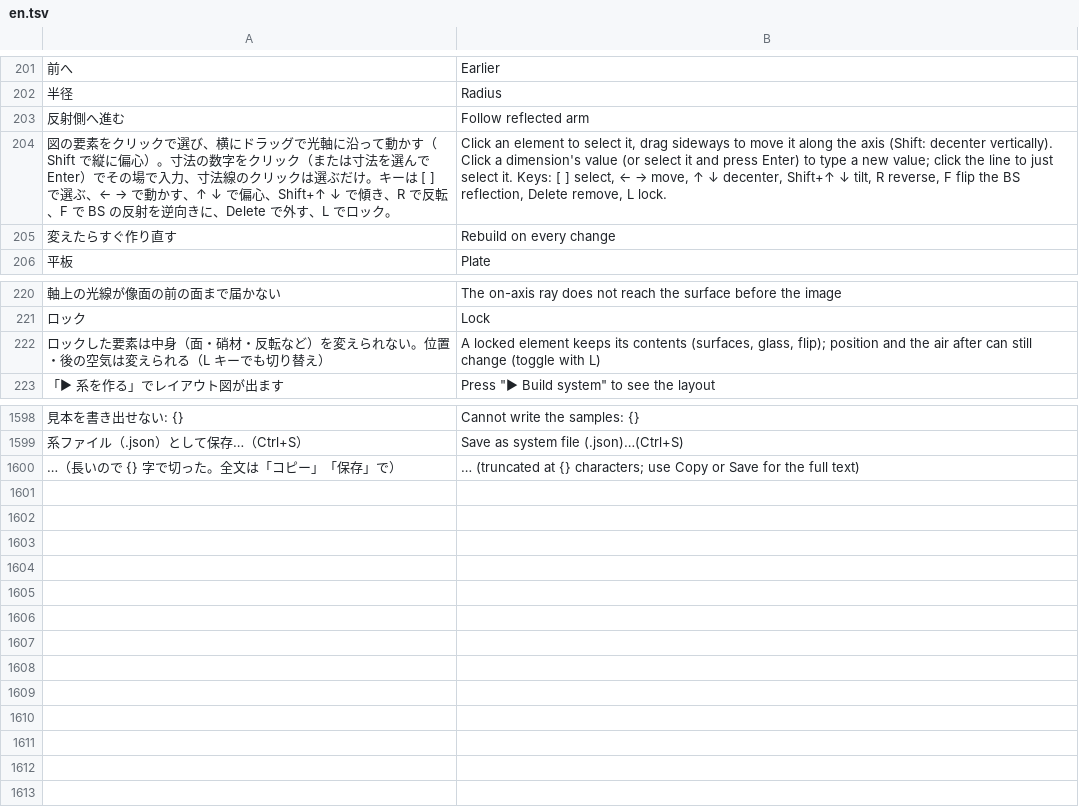
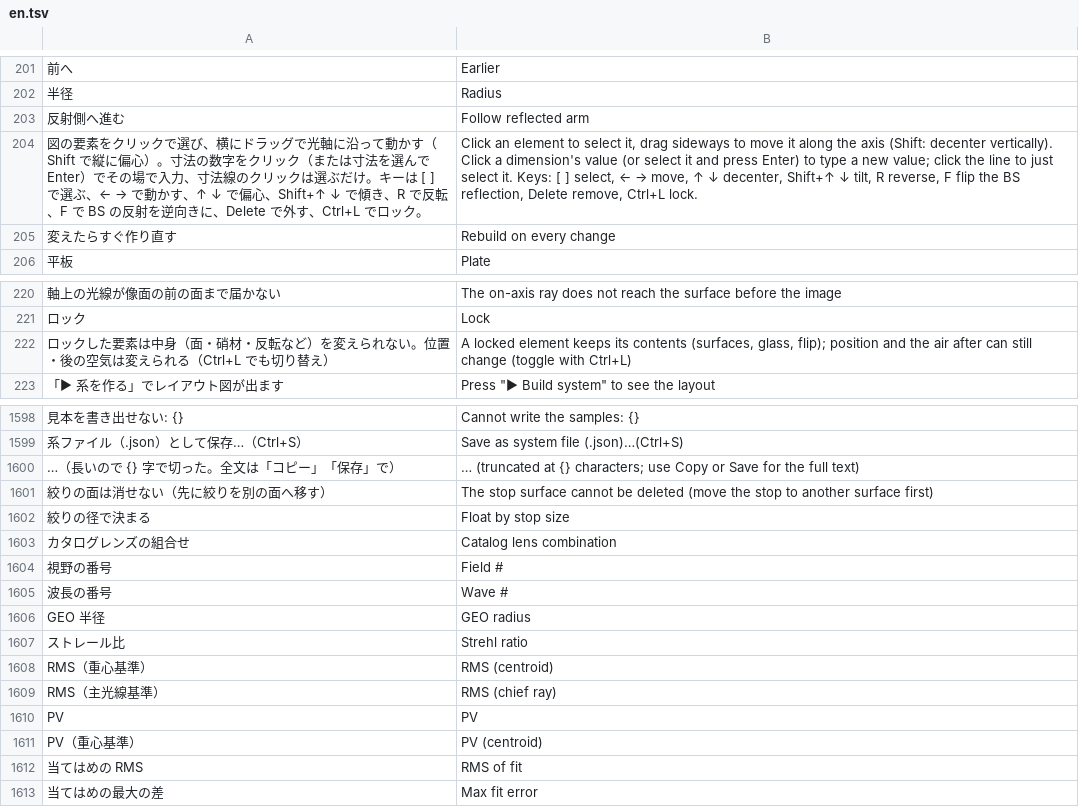
Before and after one commit to masa-iwm/lensbench, a TSV file: crates/lensbench-gui/lang/en.tsv, drawn as a sheet; only a part is shown, gaps mark what is left out; the diff names each change by its address in the sheet, - before the commit and + after, or states it on an @@ line.

```diff
--- a/crates/lensbench-gui/lang/en.tsv
+++ b/crates/lensbench-gui/lang/en.tsv
-A204: …で外す、L でロック…
+A204: …で外す、Ctrl+L でロック…
-B204: …Delete remove, L lock.
+B204: …Delete remove, Ctrl+L lock.
-A222: …られる（L キーでも切り…
+A222: …られる（Ctrl+L でも切り…
-B222: …(toggle with L)
+B222: …(toggle with Ctrl+L)
+row 1601: 絞りの面は消せない（先に絞りを別の面へ移す） | The stop surface cannot be deleted (move the stop to another surface first)
+row 1602: 絞りの径で決まる | Float by stop size
+row 1603: カタログレンズの組合せ | Catalog lens combination
+row 1604: 視野の番号 | Field #
+row 1605: 波長の番号 | Wave #
+row 1606: GEO 半径 | GEO radius
+row 1607: ストレール比 | Strehl ratio
+row 1608: RMS（重心基準） | RMS (centroid)
+row 1609: RMS（主光線基準） | RMS (chief ray)
+row 1610: PV | PV
+row 1611: PV（重心基準） | PV (centroid)
+row 1612: 当てはめの RMS | RMS of fit
+row 1613: 当てはめの最大の差 | Max fit error
```
Also changed, not shown: 31 other files.
